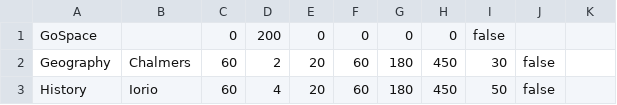
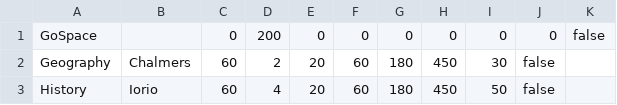
Before and after one commit to aeveryt/stamonopoly, a CSV file: properties.csv, drawn as a sheet; only a part is shown.

```diff
--- a/properties.csv
+++ b/properties.csv
@@ -1,2 +1,2 @@
-GoSpace, ,0,200,0,0,0,0,false
+GoSpace, ,0,200,0,0,0,0,0,0,false
 Geography,Chalmers,60,2,20,60,180,450,30,false
```
Also changed, not shown: 3 other files.
